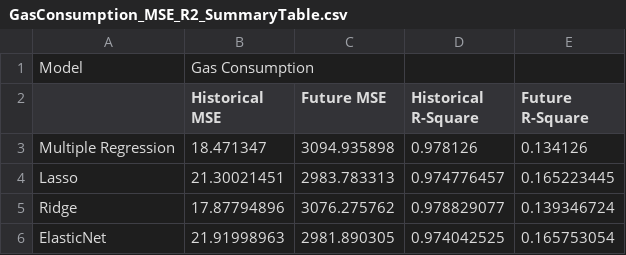
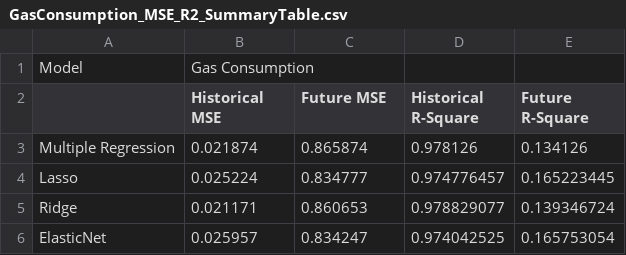
Before and after one commit to minerva-b/Final_Team_Project, a CSV file: data/clean_data/mse_r2_tables/GasConsumption_MSE_R2_SummaryTable.csv, drawn as a sheet.

```diff
--- a/data/clean_data/mse_r2_tables/GasConsumption_MSE_R2_SummaryTable.csv
+++ b/data/clean_data/mse_r2_tables/GasConsumption_MSE_R2_SummaryTable.csv
@@ -2,5 +2,5 @@ Model,Gas Consumption,,,
 ,Historical MSE,Future MSE,Historical R-Square,Future R-Square
-Multiple Regression,18.471347,3094.935898,0.978126,0.134126
-Lasso,21.30021451,2983.783313,0.974776457,0.165223445
-Ridge,17.87794896,3076.275762,0.978829077,0.139346724
-ElasticNet,21.91998963,2981.890305,0.974042525,0.165753054
+Multiple Regression,0.021874,0.865874,0.978126,0.134126
+Lasso,0.025224,0.834777,0.974776457,0.165223445
+Ridge,0.021171,0.860653,0.978829077,0.139346724
+ElasticNet,0.025957,0.834247,0.974042525,0.165753054
```
Also changed, not shown: data/clean_data/mse_r2_tables/GasProduction_MSE_R2_SummaryTable.csv.
